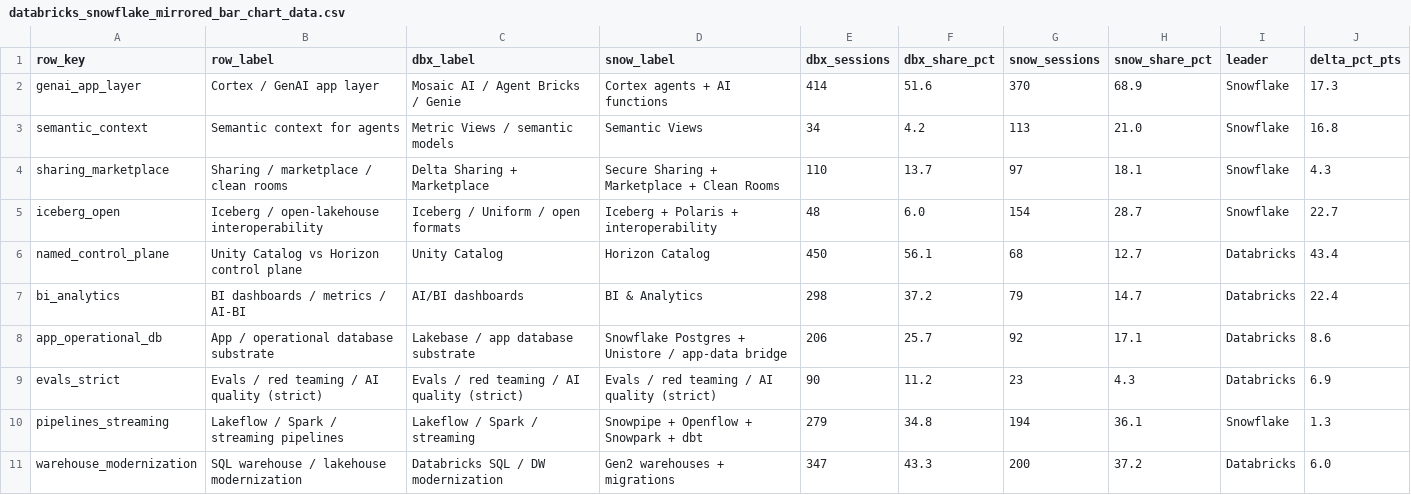
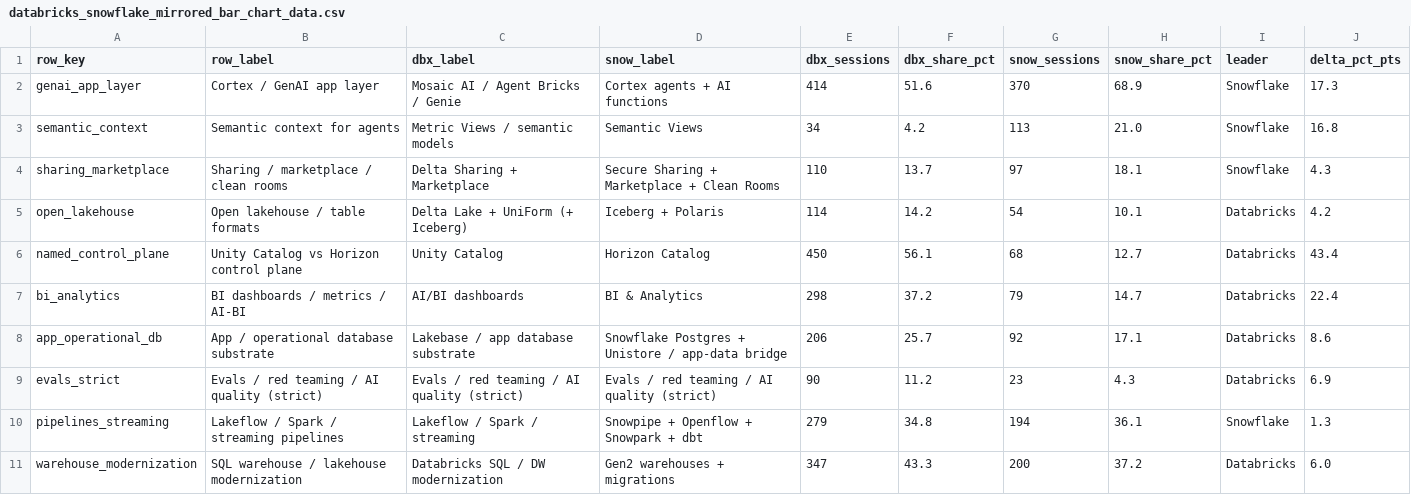
Before and after one commit to fhoffa/conferences, a CSV file: conferences/reports/google-snowflake-databricks-2026-strategy-map/databricks_snowflake_mirrored_bar_chart_data.csv, drawn as a sheet.

```diff
--- a/conferences/reports/google-snowflake-databricks-2026-strategy-map/databricks_snowflake_mirrored_bar_chart_data.csv
+++ b/conferences/reports/google-snowflake-databricks-2026-strategy-map/databricks_snowflake_mirrored_bar_chart_data.csv
@@ -4,3 +4,3 @@ semantic_context,Semantic context for agents,Metric Views / semantic models,Sema
 sharing_marketplace,Sharing / marketplace / clean rooms,Delta Sharing + Marketplace,Secure Sharing + Marketplace + Clean Rooms,110,13.7,97,18.1,Snowflake,4.3
-iceberg_open,Iceberg / open-lakehouse interoperability,Iceberg / Uniform / open formats,Iceberg + Polaris + interoperability,48,6.0,154,28.7,Snowflake,22.7
+open_lakehouse,Open lakehouse / table formats,Delta Lake + UniForm (+ Iceberg),Iceberg + Polaris,114,14.2,54,10.1,Databricks,4.2
 named_control_plane,Unity Catalog vs Horizon control plane,Unity Catalog,Horizon Catalog,450,56.1,68,12.7,Databricks,43.4
```
Also changed, not shown: 9 other files.
